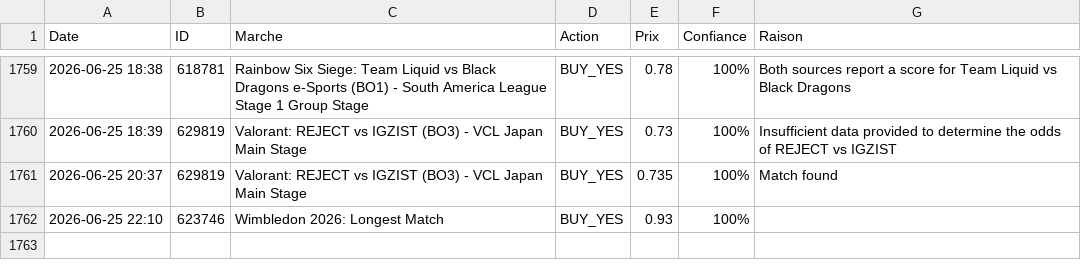
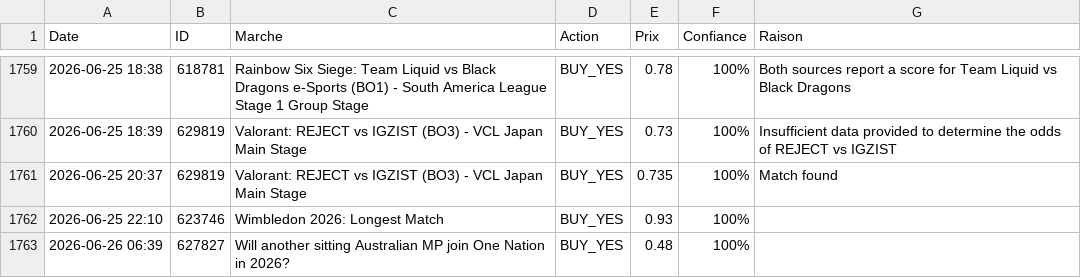
Before and after one commit to sentineloracle-lab/polymarket-scanner, a CSV file: trading_journal.csv, drawn as a sheet; only a part is shown, gaps mark what is left out.

Commit message:
Update trading journal [skip ci]

```diff
--- a/trading_journal.csv
+++ b/trading_journal.csv
@@ -1762 +1762,2 @@ Date,ID,Marche,Action,Prix,Confiance,Raison
 2026-06-25 22:10,623746,Wimbledon 2026: Longest Match,BUY_YES,0.93,100%,
+2026-06-26 06:39,627827,Will another sitting Australian MP join One Nation in 2026?,BUY_YES,0.48,100%,
```
